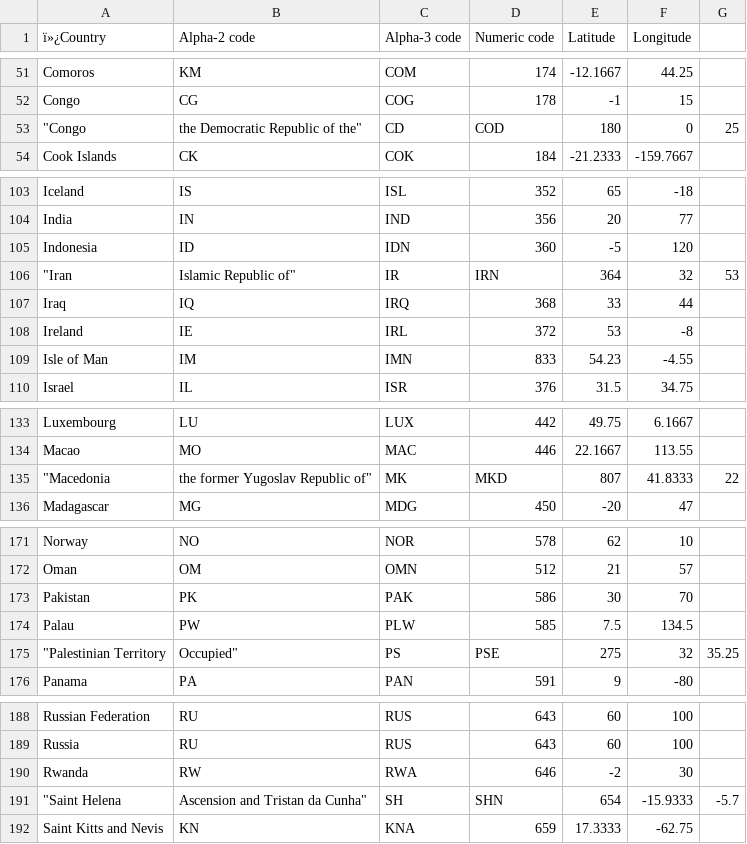
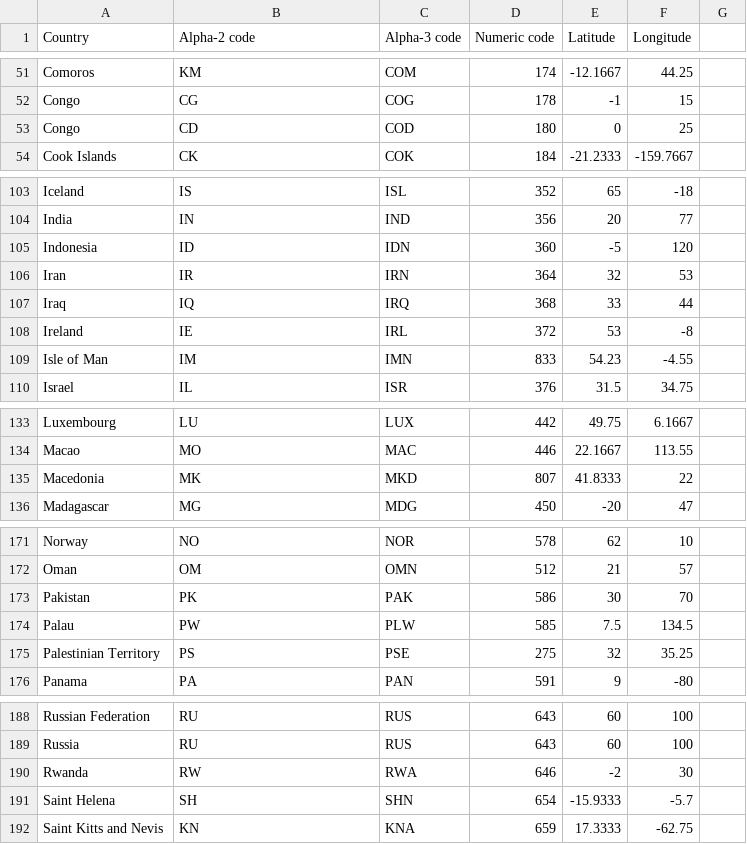
Before and after one commit to fafugah1/Covid19-postgreSQL-Warehouse, a CSV file: data/raw_data/datacountrycode.csv, drawn as a sheet; only a part is shown, gaps mark what is left out; the diff covers the shown part only.

```diff
--- a/data/raw_data/datacountrycode.csv
+++ b/data/raw_data/datacountrycode.csv
@@ -1 +1 @@
-ï»¿Country,Alpha-2 code,Alpha-3 code,Numeric code,Latitude,Longitude
+Country,Alpha-2 code,Alpha-3 code,Numeric code,Latitude,Longitude
@@ -52,3 +52,3 @@ Comoros,KM,COM,174,-12.1667,44.25
 Congo,CG,COG,178,-1,15
-"""Congo"," the Democratic Republic of the""",CD,COD,180,0,25
+Congo,CD,COD,180,0,25
 Cook Islands,CK,COK,184,-21.2333,-159.7667
@@ -105,3 +105,3 @@ India,IN,IND,356,20,77
 Indonesia,ID,IDN,360,-5,120
-"""Iran"," Islamic Republic of""",IR,IRN,364,32,53
+Iran,IR,IRN,364,32,53
 Iraq,IQ,IRQ,368,33,44
@@ -134,3 +134,3 @@ Luxembourg,LU,LUX,442,49.75,6.1667
 Macao,MO,MAC,446,22.1667,113.55
-"""Macedonia"," the former Yugoslav Republic of""",MK,MKD,807,41.8333,22
+Macedonia,MK,MKD,807,41.8333,22
 Madagascar,MG,MDG,450,-20,47
@@ -174,3 +174,3 @@ Pakistan,PK,PAK,586,30,70
 Palau,PW,PLW,585,7.5,134.5
-"""Palestinian Territory"," Occupied""",PS,PSE,275,32,35.25
+Palestinian Territory,PS,PSE,275,32,35.25
 Panama,PA,PAN,591,9,-80
@@ -190,3 +190,3 @@ Russia,RU,RUS,643,60,100
 Rwanda,RW,RWA,646,-2,30
-"""Saint Helena"," Ascension and Tristan da Cunha""",SH,SHN,654,-15.9333,-5.7
+Saint Helena,SH,SHN,654,-15.9333,-5.7
 Saint Kitts and Nevis,KN,KNA,659,17.3333,-62.75
```
Also changed, not shown: 10 added rows and 10 removed rows elsewhere in this file.
